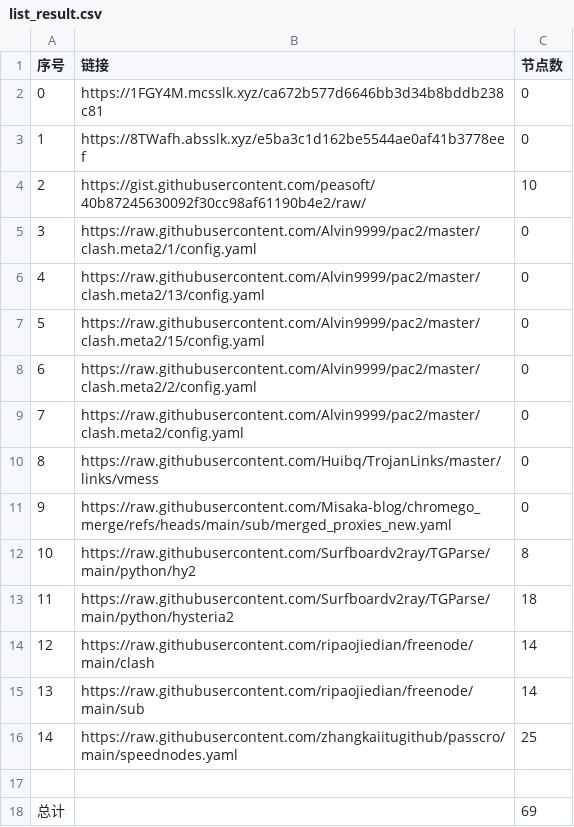
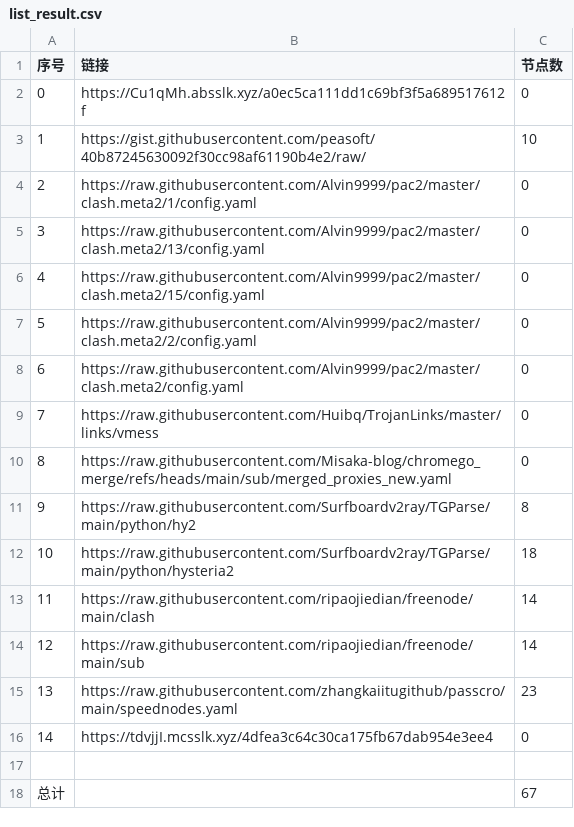
Before and after one commit to this-ooo/nmw, a CSV file: list_result.csv, drawn as a sheet; removed rows and columns are numbered as before the commit, all else as after; the diff names each change by its address in the sheet, - before the commit and + after, or states it on an @@ line.

```diff
--- a/list_result.csv
+++ b/list_result.csv
-row 2: 0 | https://1FGY4M.mcsslk.xyz/ca672b577d6646bb3d34b8bddb238c81 | 0
@@ column A (序号) renumbered between rows 2 and 15 @@
-B2 (链接): https://8TWafh.absslk.xyz/e5ba3c1d162be5544ae0af41b3778eef
+B2 (链接): https://Cu1qMh.absslk.xyz/a0ec5ca111dd1c69bf3f5a689517612f
-C15 (节点数): 25
+C15 (节点数): 23
+row 16: 14 | https://tdvjjI.mcsslk.xyz/4dfea3c64c30ca175fb67dab954e3ee4 | 0
-C18 (节点数): 69
+C18 (节点数): 67
```
Also changed, not shown: 13 other files.
